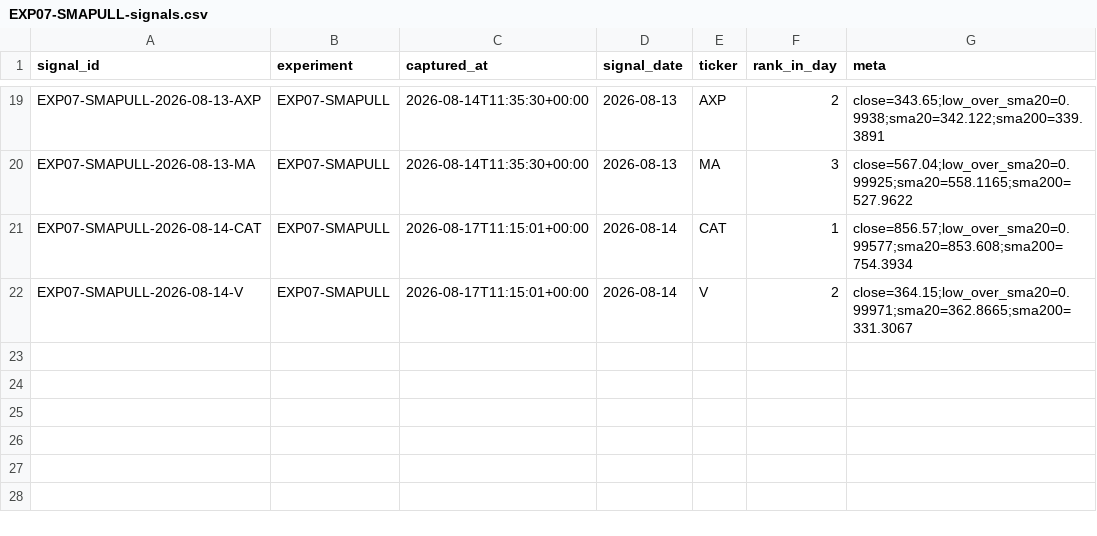
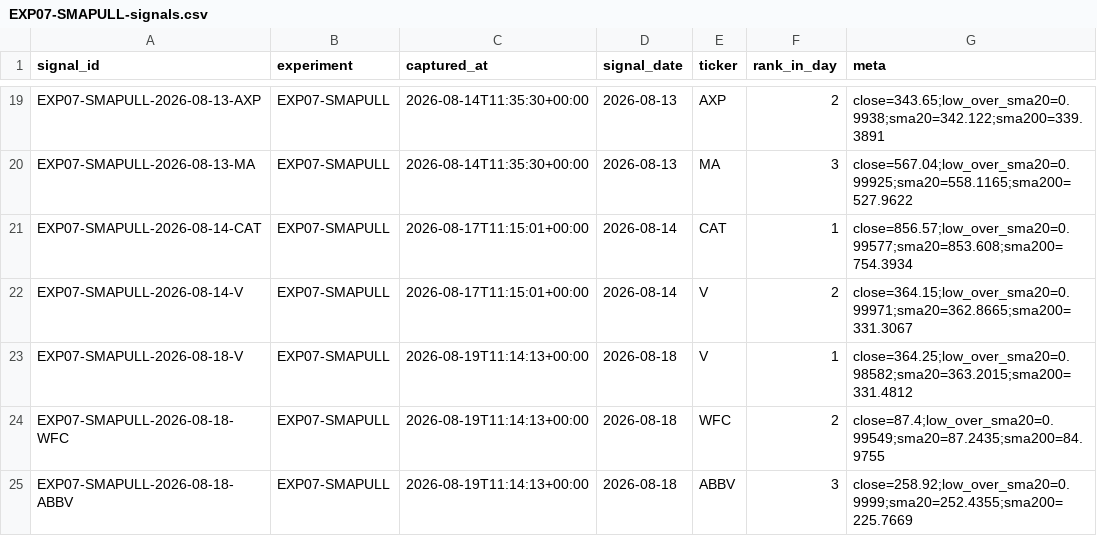
Before and after one commit to joshldavis/ThePickLog, a CSV file: experiments/EXP07-SMAPULL-signals.csv, drawn as a sheet; only a part is shown, gaps mark what is left out; the diff names each change by its address in the sheet, - before the commit and + after, or states it on an @@ line.

```diff
--- a/experiments/EXP07-SMAPULL-signals.csv
+++ b/experiments/EXP07-SMAPULL-signals.csv
+row 23: EXP07-SMAPULL-2026-08-18-V | EXP07-SMAPULL | 2026-08-19T11:14:13+00:00 | 2026-08-18 | V | 1 | close=364.25;low_over_sma20=0.98582;sma20=363.2015;sma200=331.4812
+row 24: EXP07-SMAPULL-2026-08-18-WFC | EXP07-SMAPULL | 2026-08-19T11:14:13+00:00 | 2026-08-18 | WFC | 2 | close=87.4;low_over_sma20=0.99549;sma20=87.2435;sma200=84.9755
+row 25: EXP07-SMAPULL-2026-08-18-ABBV | EXP07-SMAPULL | 2026-08-19T11:14:13+00:00 | 2026-08-18 | ABBV | 3 | close=258.92;low_over_sma20=0.9999;sma20=252.4355;sma200=225.7669
```
Also changed, not shown: edgar_snapshot.csv, experiments/EXP03-MACD-signals.csv, 10 other files.
